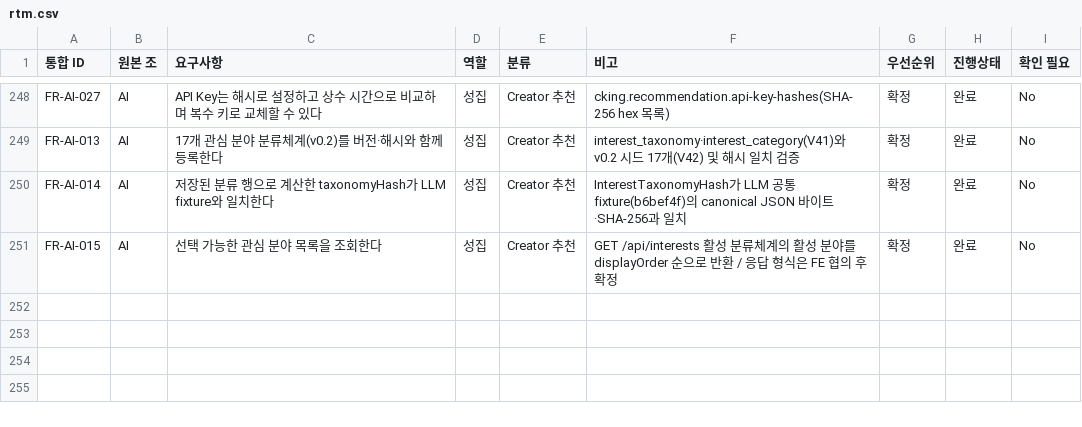
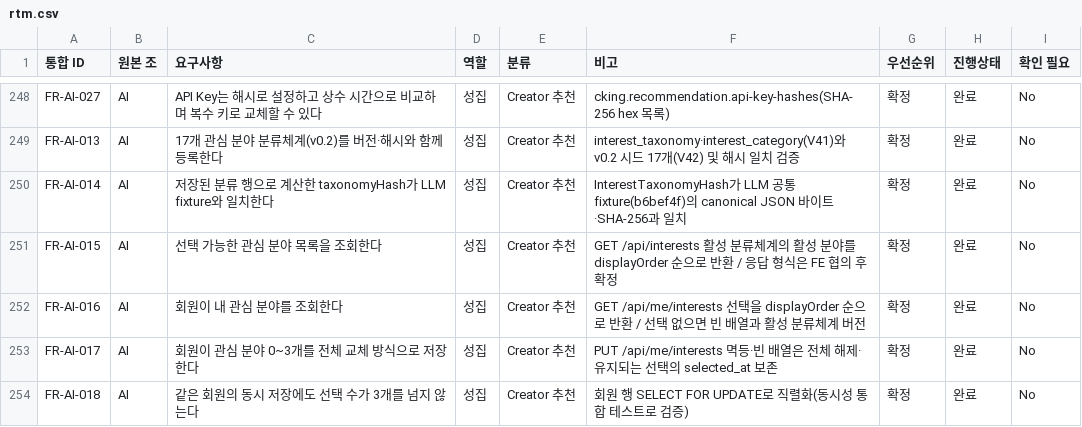
Before and after one commit to URECA-Cking/Cking-BE, a CSV file: docs/management/rtm.csv, drawn as a sheet; only a part is shown, gaps mark what is left out; the diff names each change by its address in the sheet, - before the commit and + after, or states it on an @@ line.

Commit message:
docs: 내 관심 분야 API와 선택 저장 규칙 문서화
GET·PUT /api/me/interests 계약과 전체 교체·동시 저장 직렬화·활성 분류체계 규칙을 interest
도메인 문서에 적고, API 인덱스와 요구사항 추적(FR-AI-016~018)을 갱신한다.

```diff
--- a/docs/management/rtm.csv
+++ b/docs/management/rtm.csv
+row 252: FR-AI-016 | AI | 회원이 내 관심 분야를 조회한다 | 성집 | Creator 추천 | GET /api/me/interests 선택을 displayOrder 순으로 반환 / 선택 없으면 빈 배열과 활성 분류체계 버전 | 확정 | 완료 | No
+row 253: FR-AI-017 | AI | 회원이 관심 분야 0~3개를 전체 교체 방식으로 저장한다 | 성집 | Creator 추천 | PUT /api/me/interests 멱등·빈 배열은 전체 해제·유지되는 선택의 selected_at 보존 | 확정 | 완료 | No
+row 254: FR-AI-018 | AI | 같은 회원의 동시 저장에도 선택 수가 3개를 넘지 않는다 | 성집 | Creator 추천 | 회원 행 SELECT FOR UPDATE로 직렬화(동시성 통합 테스트로 검증) | 확정 | 완료 | No
```
Also changed, not shown: 4 other files.
